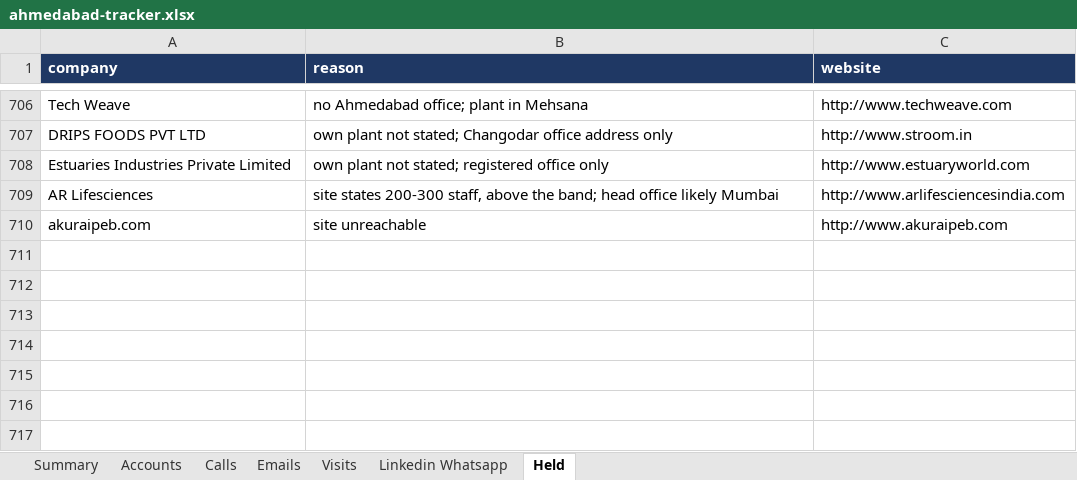
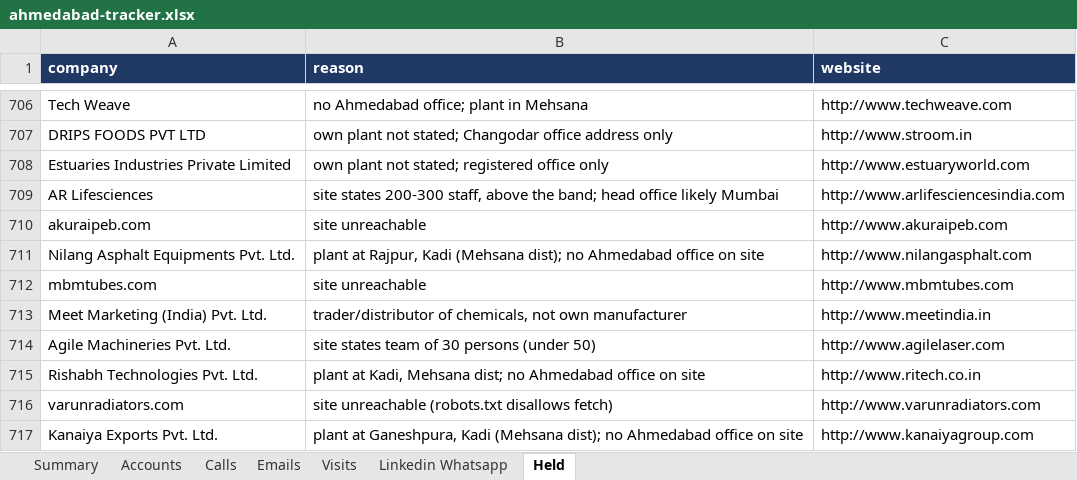
Before and after one commit to drdhavaltrivedi/ERP, an Excel workbook: gtm/leads/ahmedabad-tracker.xlsx, sheet Held, drawn as a sheet; only a part is shown, gaps mark what is left out; values as stored, in another font and other column widths than the file's, no borders; the diff names each change by its address in the sheet, - before the commit and + after, or states it on an @@ line.

```diff
--- a/gtm/leads/ahmedabad-tracker.xlsx (sheet Held)
+++ b/gtm/leads/ahmedabad-tracker.xlsx (sheet Held)
+row 711: Nilang Asphalt Equipments Pvt. Ltd. | plant at Rajpur, Kadi (Mehsana dist); no Ahmedabad office on site | http://www.nilangasphalt.com
+row 712: mbmtubes.com | site unreachable | http://www.mbmtubes.com
+row 713: Meet Marketing (India) Pvt. Ltd. | trader/distributor of chemicals, not own manufacturer | http://www.meetindia.in
+row 714: Agile Machineries Pvt. Ltd. | site states team of 30 persons (under 50) | http://www.agilelaser.com
+row 715: Rishabh Technologies Pvt. Ltd. | plant at Kadi, Mehsana dist; no Ahmedabad office on site | http://www.ritech.co.in
+row 716: varunradiators.com | site unreachable (robots.txt disallows fetch) | http://www.varunradiators.com
+row 717: Kanaiya Exports Pvt. Ltd. | plant at Ganeshpura, Kadi (Mehsana dist); no Ahmedabad office on site | http://www.kanaiyagroup.com
```
Also changed, not shown: sheet Accounts, sheet Summary, 9 other files.
